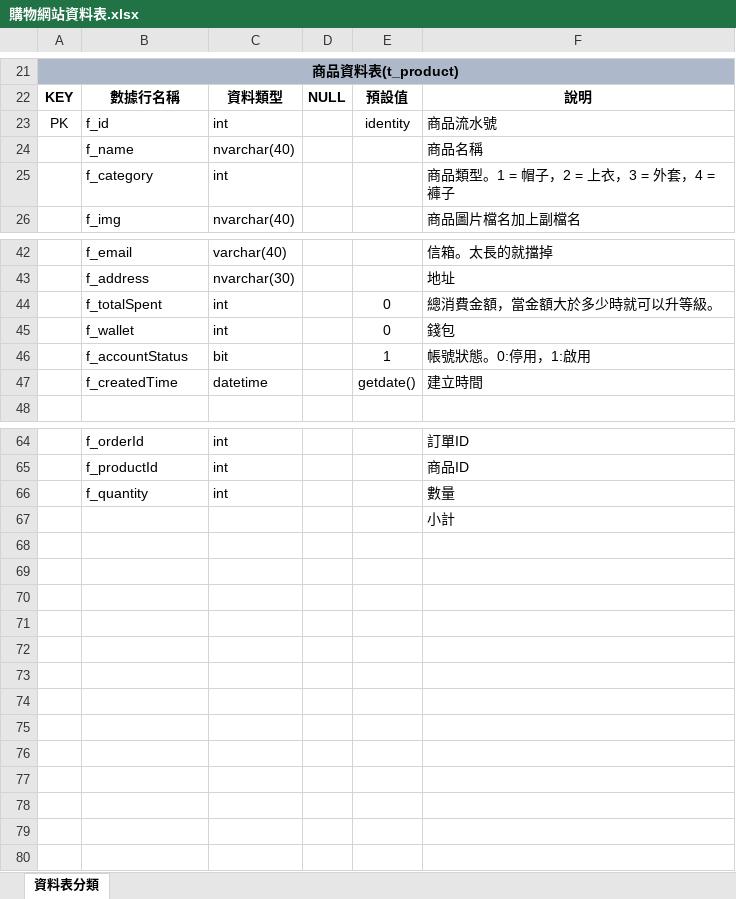
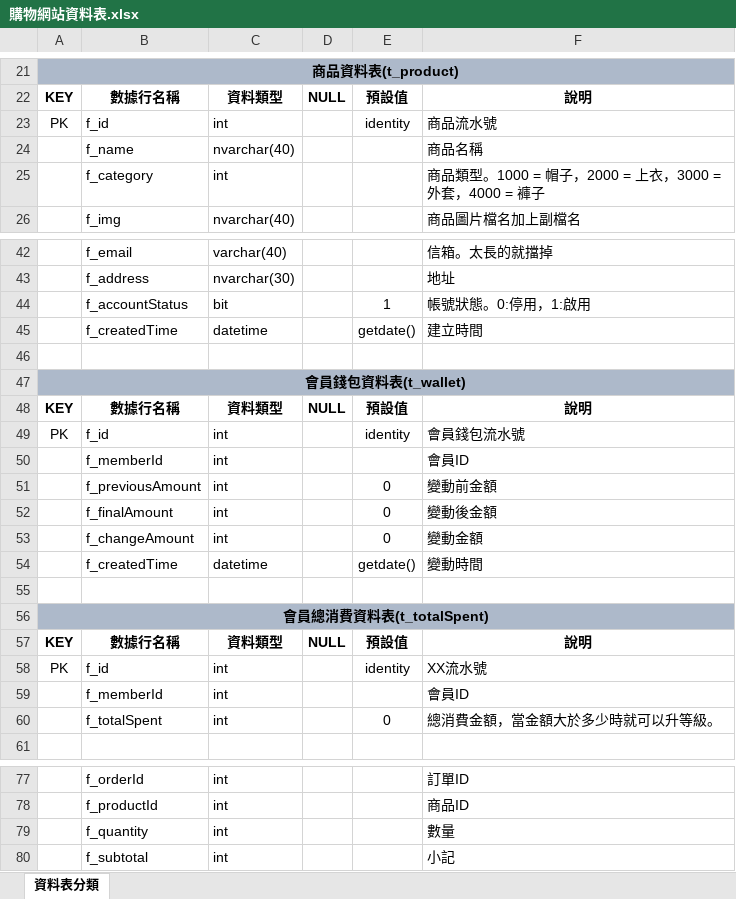
Before and after one commit to wer7890/ShoppingDB, an Excel workbook: 購物網站資料表.xlsx, sheet 資料表分類, drawn as a sheet; only a part is shown, gaps mark what is left out; values as stored, in another font and other column widths than the file's, no borders; removed rows and columns are numbered as before the commit, all else as after; the diff names each change by its address in the sheet, - before the commit and + after, or states it on an @@ line.

```diff
--- a/購物網站資料表.xlsx (sheet 資料表分類)
+++ b/購物網站資料表.xlsx (sheet 資料表分類)
-F25: 商品類型。1 = 帽子，2 = 上衣，3 = 外套，4 = 褲子
+F25: 商品類型。1000 = 帽子，2000 = 上衣，3000 = 外套，4000 = 褲子
-row 45:  | f_wallet | int |  | 0 | 錢包
+row 46: (empty)
+row 47: 會員錢包資料表(t_wallet)
+row 48: KEY | 數據行名稱 | 資料類型 | NULL | 預設值 | 說明
+row 49: PK | f_id | int |  | identity | 會員錢包流水號
+row 50:  | f_memberId | int |  |  | 會員ID
+row 51:  | f_previousAmount | int |  | 0 | 變動前金額
+row 52:  | f_finalAmount | int |  | 0 | 變動後金額
+row 53:  | f_changeAmount | int |  | 0 | 變動金額
+row 54:  | f_createdTime | datetime |  | getdate() | 變動時間
+row 55: (empty)
+row 56: 會員總消費資料表(t_totalSpent)
+row 57: KEY | 數據行名稱 | 資料類型 | NULL | 預設值 | 說明
+row 58: PK | f_id | int |  | identity | XX流水號
+row 59:  | f_memberId | int |  |  | 會員ID
@@ row 44 moved to row 60: f_totalSpent @@
-row 67:  |  |  |  |  | 小計
+row 80:  | f_subtotal | int |  |  | 小記
```
Also changed, not shown: 1 other file.
